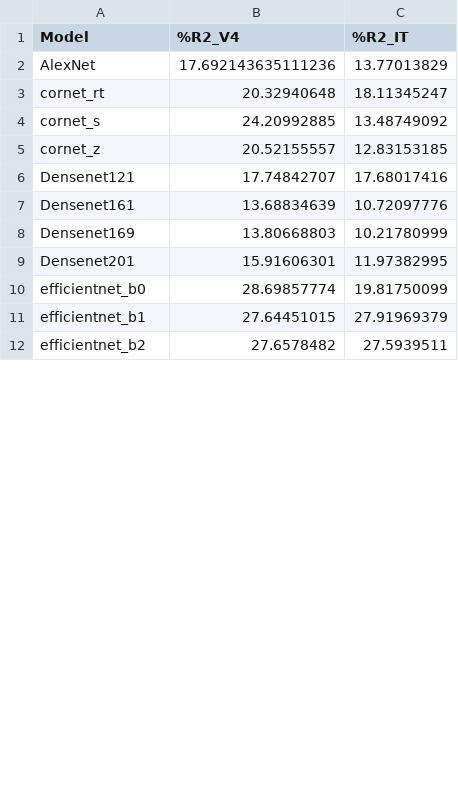
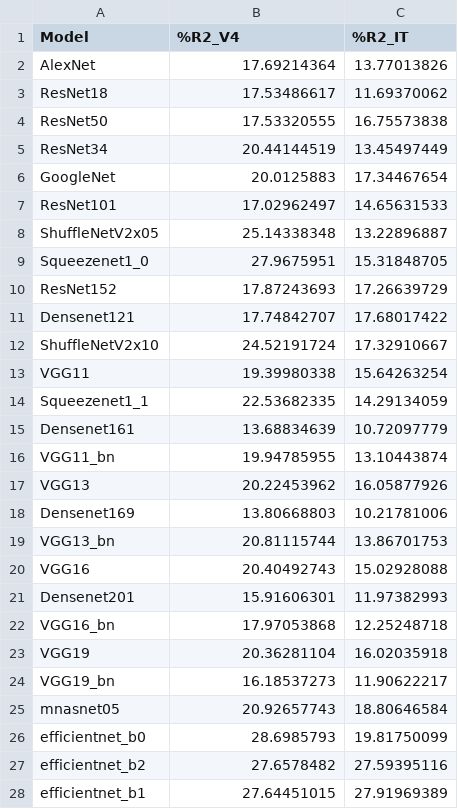
Before and after one commit to TrungDavidNguyen/RSA_EffectiveRobustness, a CSV file: results/rsa.csv, drawn as a sheet; only a part is shown; the diff covers the shown part only.

Commit message:
rsa fix

```diff
--- a/results/rsa.csv
+++ b/results/rsa.csv
@@ -1,12 +1,28 @@
 Model,%R2_V4,%R2_IT
-AlexNet,17.692143635111236,13.77013829
-cornet_rt,20.32940648,18.11345247
-cornet_s,24.20992885,13.48749092
-cornet_z,20.52155557,12.83153185
-Densenet121,17.74842707,17.68017416
-Densenet161,13.68834639,10.72097776
-Densenet169,13.80668803,10.21780999
-Densenet201,15.91606301,11.97382995
-efficientnet_b0,28.69857774,19.81750099
-efficientnet_b1,27.64451015,27.91969379
-efficientnet_b2,27.6578482,27.5939511
+AlexNet,17.69214364,13.77013826
+ResNet18,17.53486617,11.69370062
+ResNet50,17.53320555,16.75573838
+ResNet34,20.44144519,13.45497449
+GoogleNet,20.0125883,17.34467654
+ResNet101,17.02962497,14.65631533
+ShuffleNetV2x05,25.14338348,13.22896887
+Squeezenet1_0,27.9675951,15.31848705
+ResNet152,17.87243693,17.26639729
+Densenet121,17.74842707,17.68017422
+ShuffleNetV2x10,24.52191724,17.32910667
+VGG11,19.39980338,15.64263254
+Squeezenet1_1,22.53682335,14.29134059
+Densenet161,13.68834639,10.72097779
+VGG11_bn,19.94785955,13.10443874
+VGG13,20.22453962,16.05877926
+Densenet169,13.80668803,10.21781006
+VGG13_bn,20.81115744,13.86701753
+VGG16,20.40492743,15.02928088
+Densenet201,15.91606301,11.97382993
+VGG16_bn,17.97053868,12.25248718
+VGG19,20.36281104,16.02035918
+VGG19_bn,16.18537273,11.90622217
+mnasnet05,20.92657743,18.80646584
+efficientnet_b0,28.6985793,19.81750099
+efficientnet_b2,27.6578482,27.59395116
+efficientnet_b1,27.64451015,27.91969389
```
Also changed, not shown: 2 added rows, 21 removed rows and 6 edited cells elsewhere in this file.
